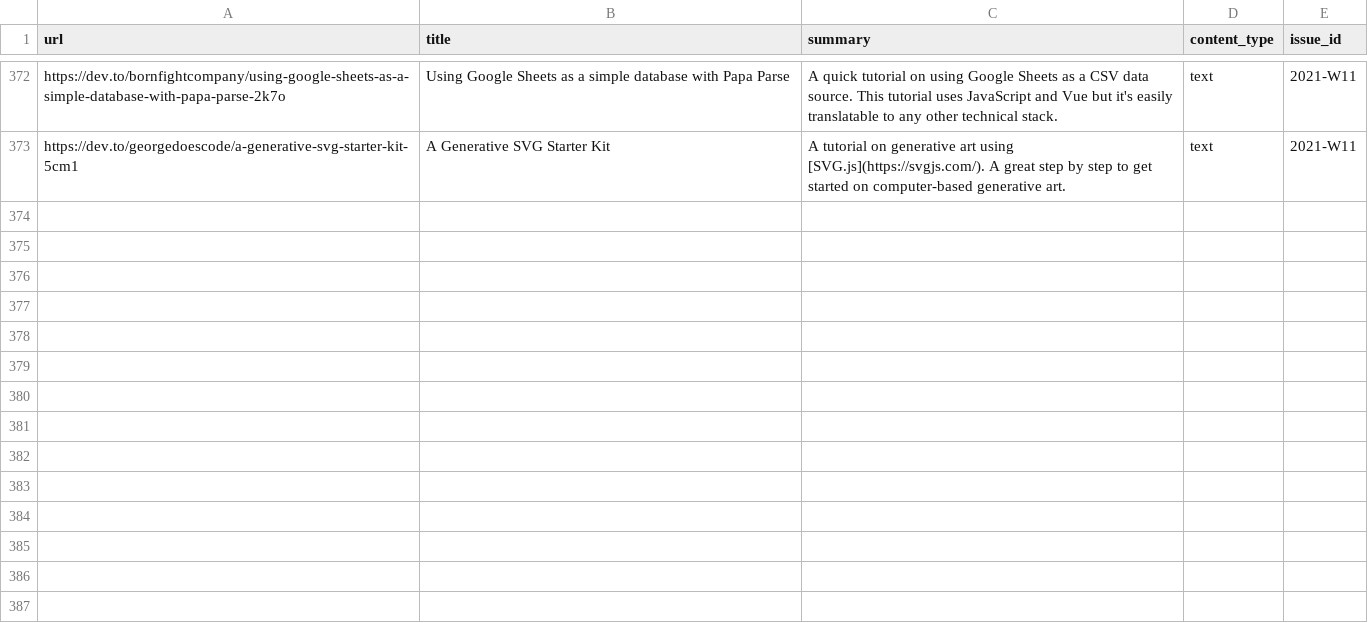
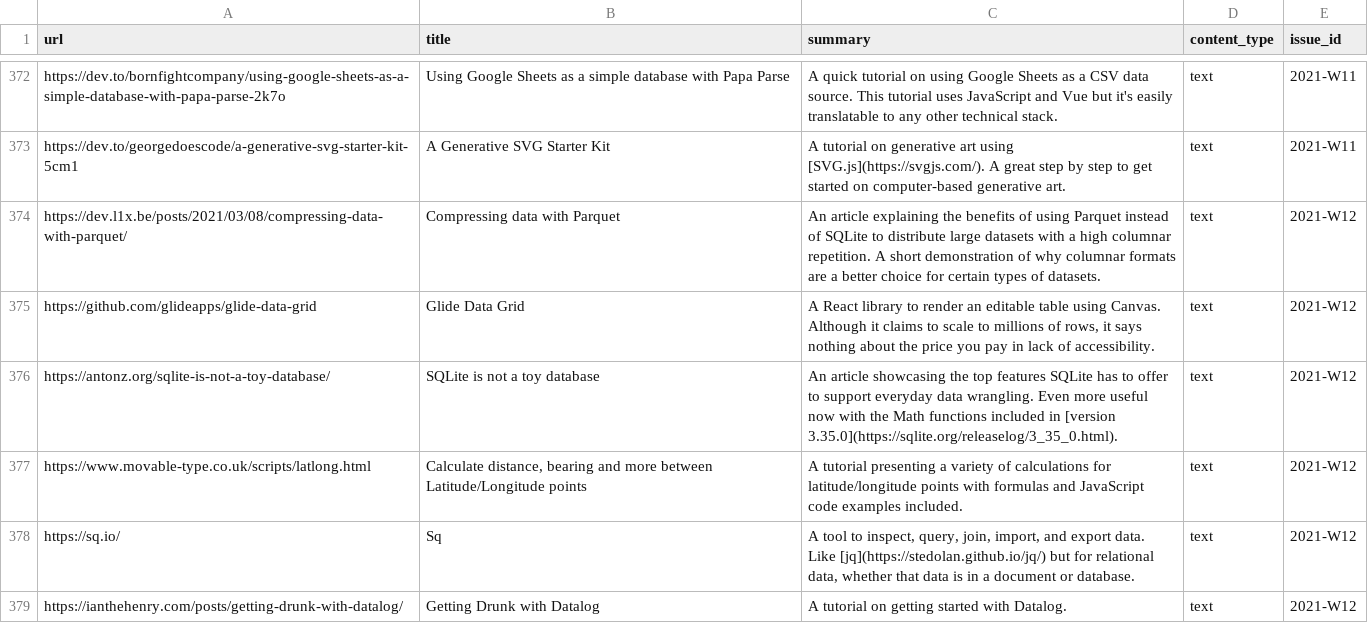
Before and after one commit to arnau/seachess, a CSV file: bulletins/entries.csv, drawn as a sheet; only a part is shown, gaps mark what is left out.

Commit message:
bulletin: 2021-W12
Signed-off-by: Arnau Siches <arnau.siches@digital.cabinet-office.gov.uk>

```diff
--- a/bulletins/entries.csv
+++ b/bulletins/entries.csv
@@ -884 +884,7 @@ https://dev.to/bornfightcompany/using-google-sheets-as-a-simple-database-with-pa
 https://dev.to/georgedoescode/a-generative-svg-starter-kit-5cm1,A Generative SVG Starter Kit,A tutorial on generative art using [SVG.js](https://svgjs.com/). A great step by step to get started on computer-based generative art.,text,2021-W11
+https://dev.l1x.be/posts/2021/03/08/compressing-data-with-parquet/,Compressing data with Parquet,An article explaining the benefits of using Parquet instead of SQLite to distribute large datasets with a high columnar repetition. A short demonstration of why columnar formats are a better choice for certain types of datasets.,text,2021-W12
+https://github.com/glideapps/glide-data-grid,Glide Data Grid,"A React library to render an editable table using Canvas. Although it claims to scale to millions of rows, it says nothing about the price you pay in lack of accessibility.",text,2021-W12
+https://antonz.org/sqlite-is-not-a-toy-database/,SQLite is not a toy database,An article showcasing the top features SQLite has to offer to support everyday data wrangling. Even more useful now with the Math functions included in [version 3.35.0](https://sqlite.org/releaselog/3_35_0.html).,text,2021-W12
+https://www.movable-type.co.uk/scripts/latlong.html,"Calculate distance, bearing and more between Latitude/Longitude points",A tutorial presenting a variety of calculations for latitude/longitude points with formulas and JavaScript code examples included.,text,2021-W12
+https://sq.io/,Sq,"A tool to inspect, query, join, import, and export data. Like [jq](https://stedolan.github.io/jq/) but for relational data, whether that data is in a document or database.",text,2021-W12
+https://ianthehenry.com/posts/getting-drunk-with-datalog/,Getting Drunk with Datalog,A tutorial on getting started with Datalog.,text,2021-W12
```
Also changed, not shown: bulletins/issues.csv, bulletins/mentions.csv.
